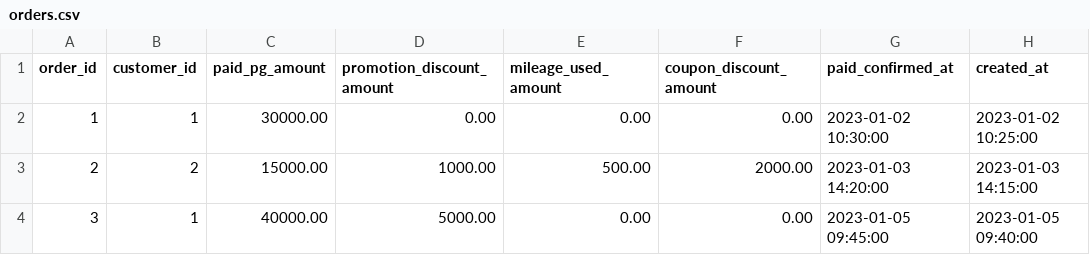
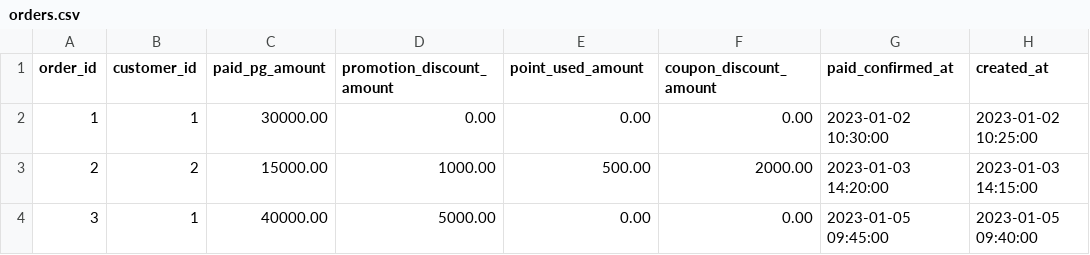
Before and after one commit to Seung-IL-Bang/spring-batch-optimization-side-project, a CSV file: mysql/mysql-files/orders.csv, drawn as a sheet; only a part is shown; the diff names each change by its address in the sheet, - before the commit and + after, or states it on an @@ line.

```diff
--- a/mysql/mysql-files/orders.csv
+++ b/mysql/mysql-files/orders.csv
-E1: mileage_used_amount
+E1: point_used_amount
```
Also changed, not shown: mysql/mysql-files/orderProduct.csv, 19 other files.
